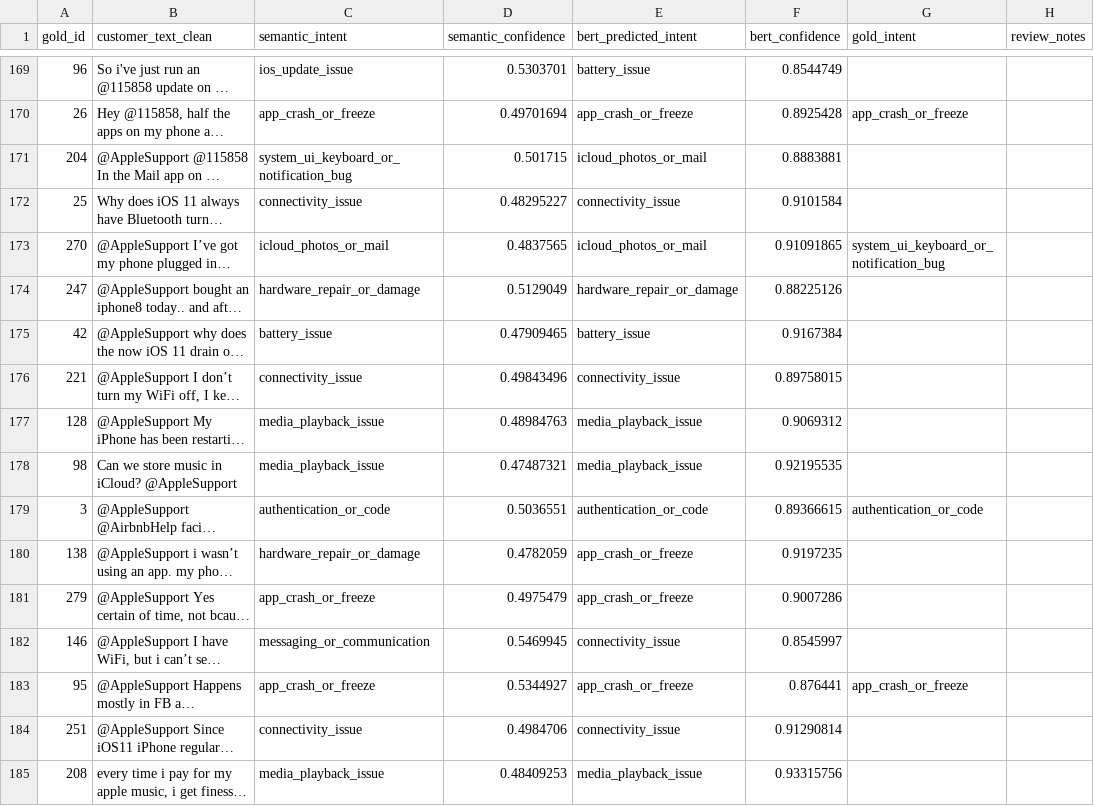
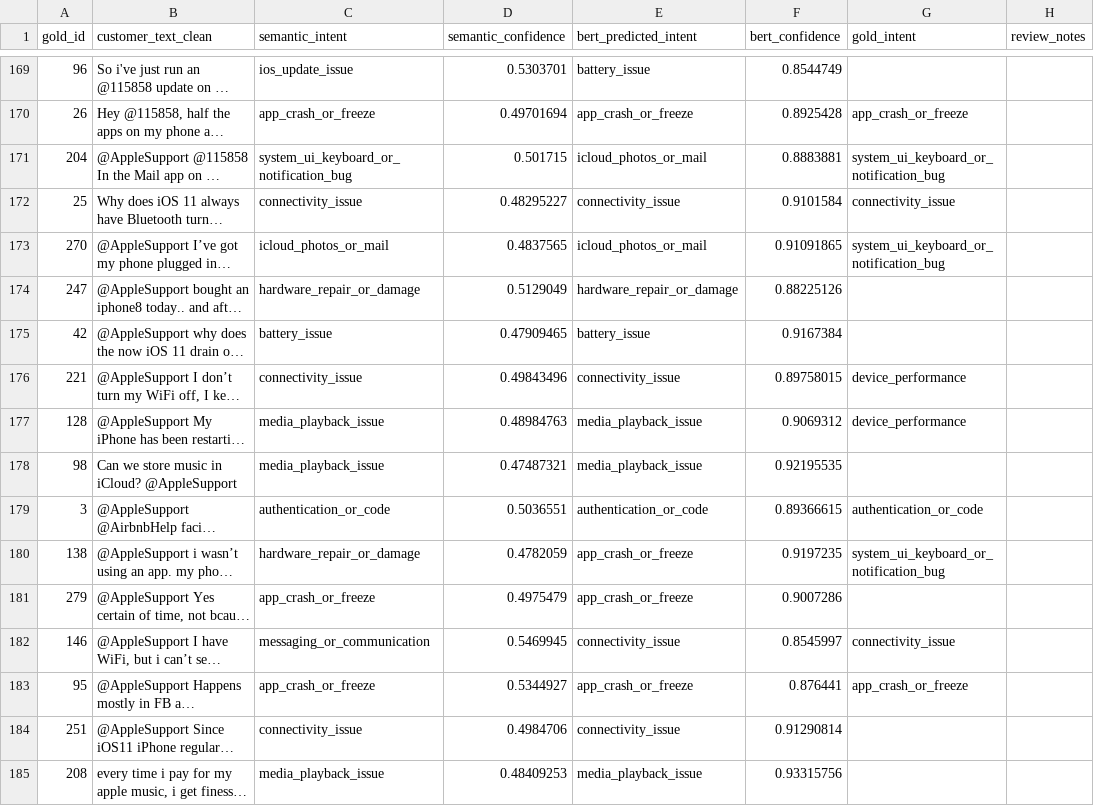
Before and after one commit to ojas1805/hiver-agent-customer-support-project, a CSV file: apple_support_golden_labeled_progress.csv, drawn as a sheet; only a part is shown, gaps mark what is left out; long unchanged cells end in …; the diff covers the shown part only; the diff names each change by its address in the sheet, - before the commit and + after, or states it on an @@ line.

```diff
--- a/apple_support_golden_labeled_progress.csv
+++ b/apple_support_golden_labeled_progress.csv
-G171 (gold_intent): (empty)
+G171 (gold_intent): system_ui_keyboard_or_notification_bug
-G172 (gold_intent): (empty)
+G172 (gold_intent): connectivity_issue
-G176:G177 (gold_intent): (empty)
+G176:G177 (gold_intent): device_performance
-G180 (gold_intent): (empty)
+G180 (gold_intent): system_ui_keyboard_or_notification_bug
-G182 (gold_intent): (empty)
+G182 (gold_intent): connectivity_issue
```
Also changed, not shown: 44 edited cells elsewhere in this file, 1 other file.
